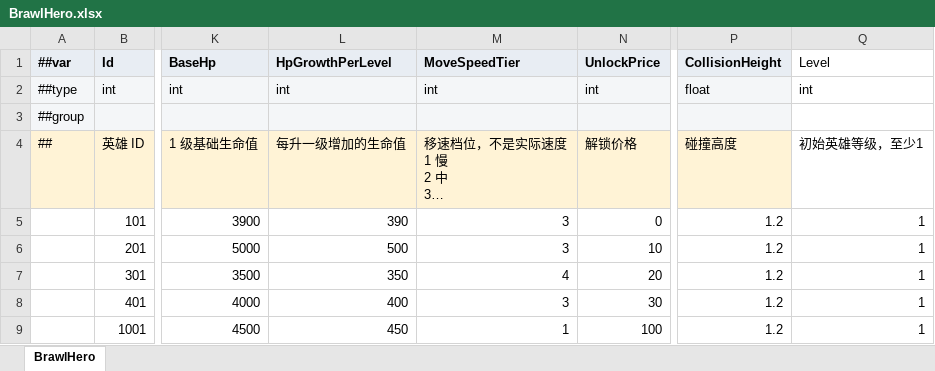
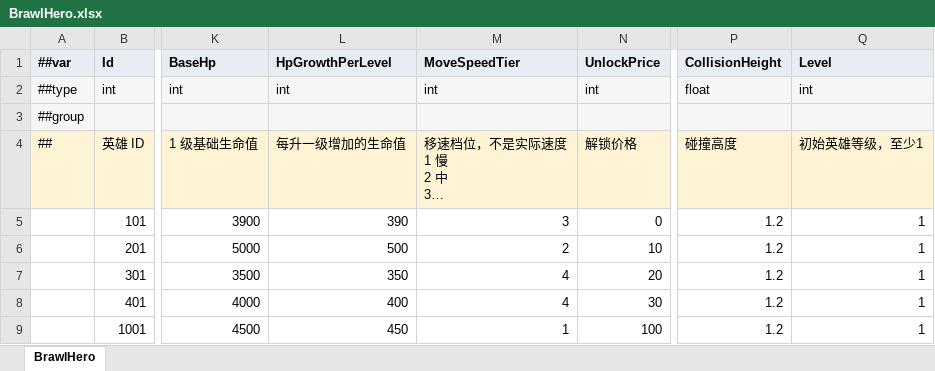
Before and after one commit to MelodySo/ET, an Excel workbook: Packages/cn.etetet.brawl/Luban/Config/Datas/BrawlHero.xlsx, sheet BrawlHero, drawn as a sheet; only a part is shown, gaps mark what is left out; long unchanged cells end in …; values as stored, in another font and other column widths than the file's, no borders; the diff names each change by its address in the sheet, - before the commit and + after, or states it on an @@ line.

```diff
--- a/Packages/cn.etetet.brawl/Luban/Config/Datas/BrawlHero.xlsx (sheet BrawlHero)
+++ b/Packages/cn.etetet.brawl/Luban/Config/Datas/BrawlHero.xlsx (sheet BrawlHero)
@@ Q1 fill: none → #E8EDF3, bold: off → on @@
-Q2:Q3 fill: none
+Q2:Q3 fill: #F4F6F8
-Q4 fill: none
+Q4 fill: #FFF3D6
-M6 (MoveSpeedTier): 3
+M6 (MoveSpeedTier): 2
-M8 (MoveSpeedTier): 3
+M8 (MoveSpeedTier): 4
```
Also changed, not shown: 53 other files.
